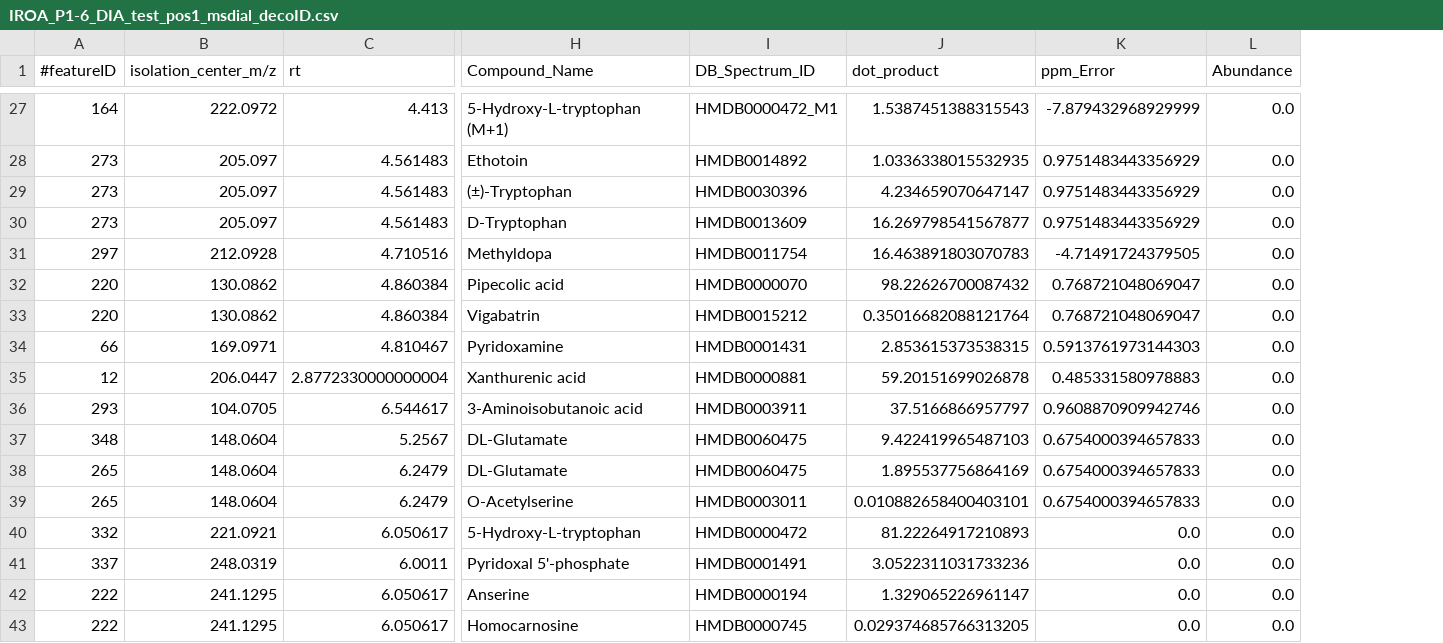
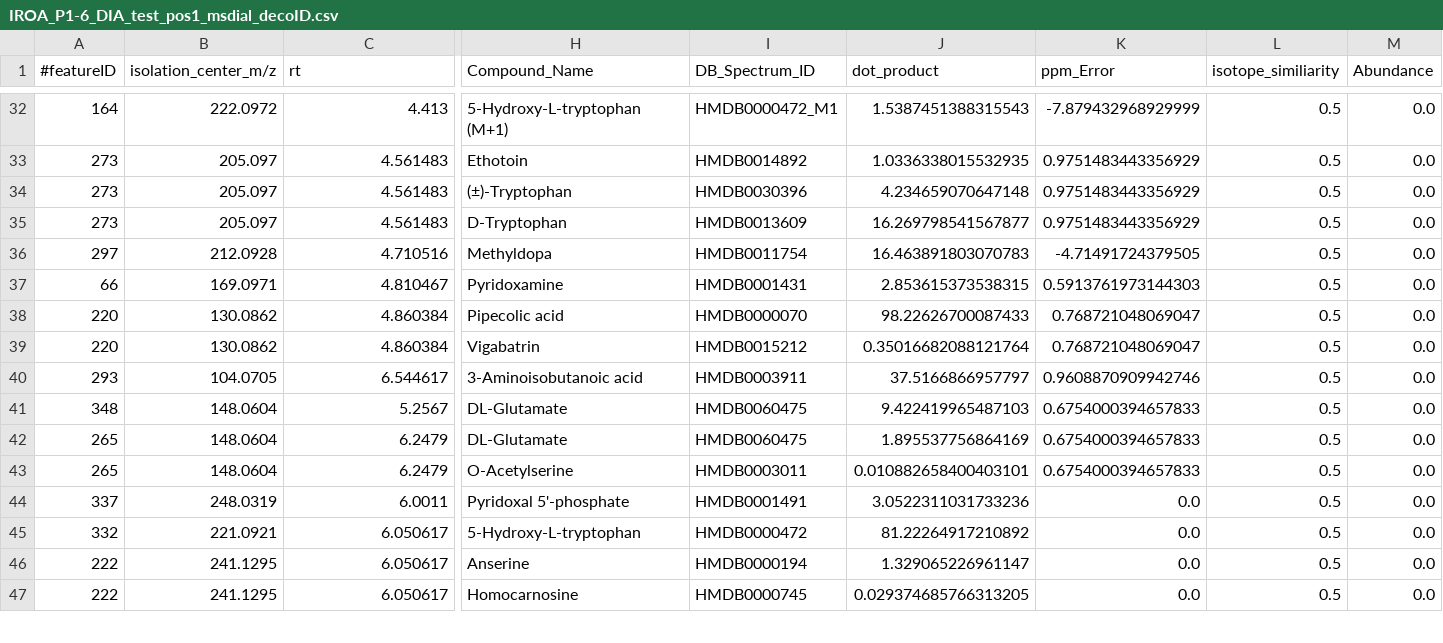
Before and after one commit to pattilab/DecoID, a CSV file: exampleData/IROA_P1-6_DIA_test_pos1_msdial_decoID.csv, drawn as a sheet; only a part is shown, gaps mark what is left out; removed rows and columns are numbered as before the commit, all else as after; rows hold the shown columns only; the diff covers the shown part only; the diff names each change by its address in the sheet, - before the commit and + after, or states it on an @@ line.

```diff
--- a/exampleData/IROA_P1-6_DIA_test_pos1_msdial_decoID.csv
+++ b/exampleData/IROA_P1-6_DIA_test_pos1_msdial_decoID.csv
+column L (isotope_similiarity), rows 32-36: all 0.5; rows 38-44: all 0.5; rows 46-47: 0.5 | 0.5
-J34 (dot_product): 4.234659070647147
+J34 (dot_product): 4.234659070647148
@@ row 34 moved to row 37: 66 @@
-J38 (dot_product): 98.22626700087432
+J38 (dot_product): 98.22626700087433
-row 35: 12 | 206.0447 | 2.8772330000000004 | Xanthurenic acid | HMDB0000881 | 59.20151699026878 | 0.485331580978883 | 0.0
-row 40: 332 | 221.0921 | 6.050617 | 5-Hydroxy-L-tryptophan | HMDB0000472 | 81.22264917210893 | 0.0 | 0.0
+row 45: 332 | 221.0921 | 6.050617 | 5-Hydroxy-L-tryptophan | HMDB0000472 | 81.22264917210892 | 0.0 | 0.5 | 0.0
```
Also changed, not shown: 4 added rows, 3 removed rows, 11 moved rows and 6 edited cells elsewhere in this file, exampleData/Asp-Mal_1uM_5Da_decoID.csv, exampleData/Asp-Mal_1uM_5Da_scanInfo.csv, 7 other files.
